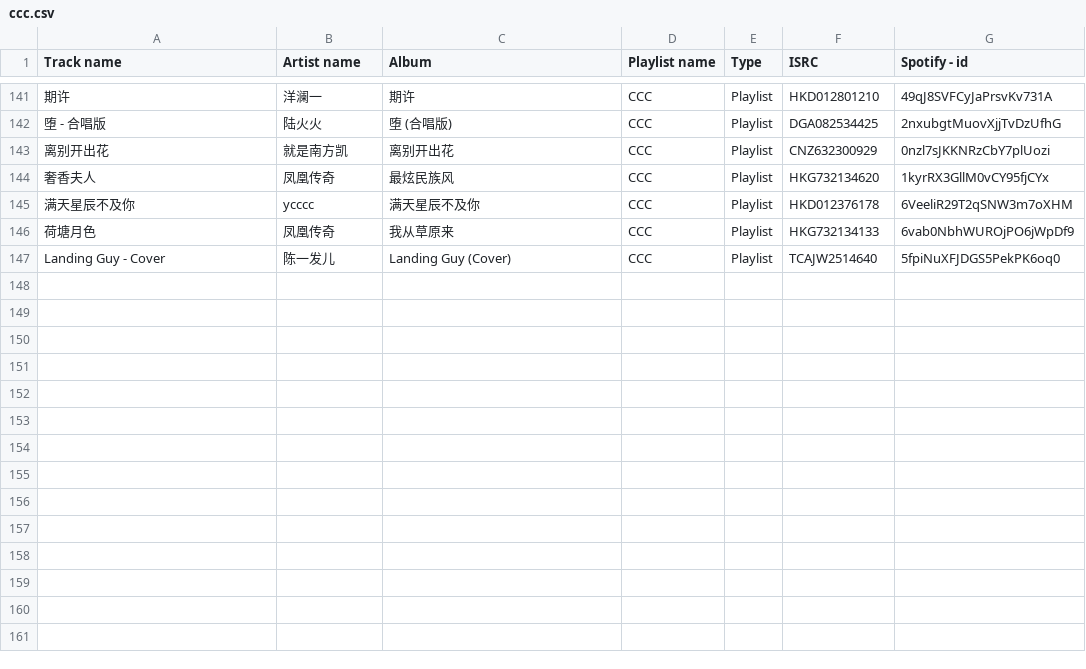
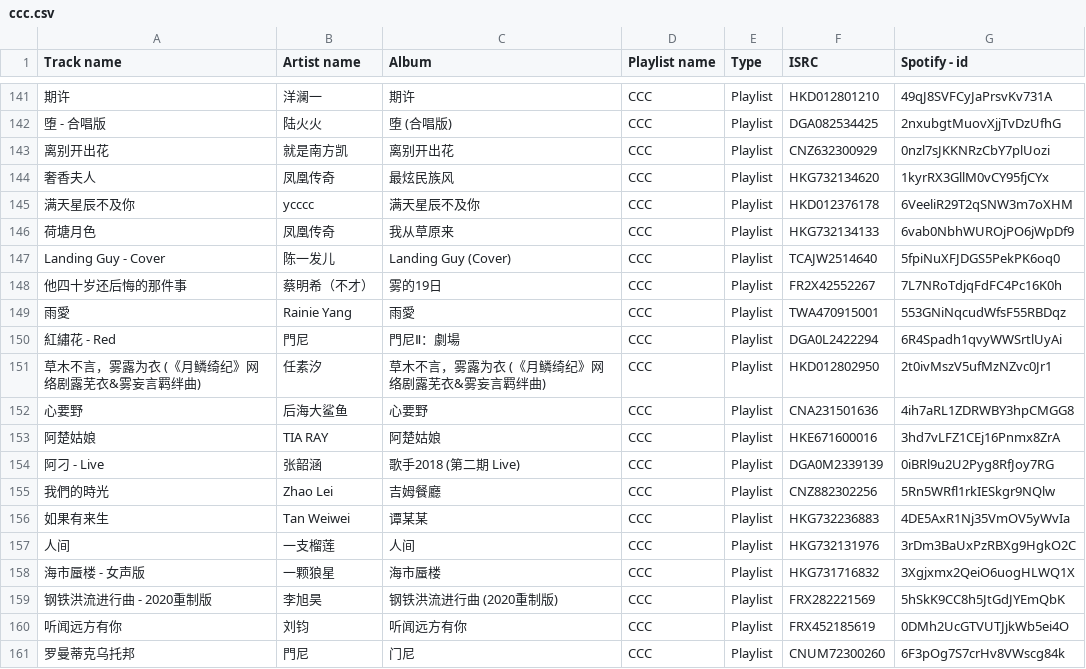
Before and after one commit to Arxoto/daily_diary, a CSV file: music/ccc.csv, drawn as a sheet; only a part is shown, gaps mark what is left out; the diff names each change by its address in the sheet, - before the commit and + after, or states it on an @@ line.

```diff
--- a/music/ccc.csv
+++ b/music/ccc.csv
+row 148: 他四十岁还后悔的那件事 | 蔡明希（不才） | 雾的19日 | CCC | Playlist | FR2X42552267 | 7L7NRoTdjqFdFC4Pc16K0h
+row 149: 雨愛 | Rainie Yang | 雨愛 | CCC | Playlist | TWA470915001 | 553GNiNqcudWfsF55RBDqz
+row 150: 紅繡花 - Red | 門尼 | 門尼Ⅱ：劇場 | CCC | Playlist | DGA0L2422294 | 6R4Spadh1qvyWWSrtlUyAi
+row 151: 草木不言，雾露为衣 (《月鳞绮纪》网络剧露芜衣&雾妄言羁绊曲) | 任素汐 | 草木不言，雾露为衣 (《月鳞绮纪》网络剧露芜衣&雾妄言羁绊曲) | CCC | Playlist | HKD012802950 | 2t0ivMszV5ufMzNZvc0Jr1
+row 152: 心要野 | 后海大鲨鱼 | 心要野 | CCC | Playlist | CNA231501636 | 4ih7aRL1ZDRWBY3hpCMGG8
+row 153: 阿楚姑娘 | TIA RAY | 阿楚姑娘 | CCC | Playlist | HKE671600016 | 3hd7vLFZ1CEj16Pnmx8ZrA
+row 154: 阿刁 - Live | 张韶涵 | 歌手2018 (第二期 Live) | CCC | Playlist | DGA0M2339139 | 0iBRl9u2U2Pyg8RfJoy7RG
+row 155: 我們的時光 | Zhao Lei | 吉姆餐廳 | CCC | Playlist | CNZ882302256 | 5Rn5WRfl1rkIESkgr9NQlw
+row 156: 如果有来生 | Tan Weiwei | 谭某某 | CCC | Playlist | HKG732236883 | 4DE5AxR1Nj35VmOV5yWvIa
+row 157: 人间 | 一支榴莲 | 人间 | CCC | Playlist | HKG732131976 | 3rDm3BaUxPzRBXg9HgkO2C
+row 158: 海市蜃楼 - 女声版 | 一颗狼星 | 海市蜃楼 | CCC | Playlist | HKG731716832 | 3Xgjxmx2QeiO6uogHLWQ1X
+row 159: 钢铁洪流进行曲 - 2020重制版 | 李旭昊 | 钢铁洪流进行曲 (2020重制版) | CCC | Playlist | FRX282221569 | 5hSkK9CC8h5JtGdJYEmQbK
+row 160: 听闻远方有你 | 刘钧 | 听闻远方有你 | CCC | Playlist | FRX452185619 | 0DMh2UcGTVUTJjkWb5ei4O
+row 161: 罗曼蒂克乌托邦 | 門尼 | 门尼 | CCC | Playlist | CNUM72300260 | 6F3pOg7S7crHv8VWscg84k
```
Also changed, not shown: music/all.csv, music/eee.csv, 1 other file.
